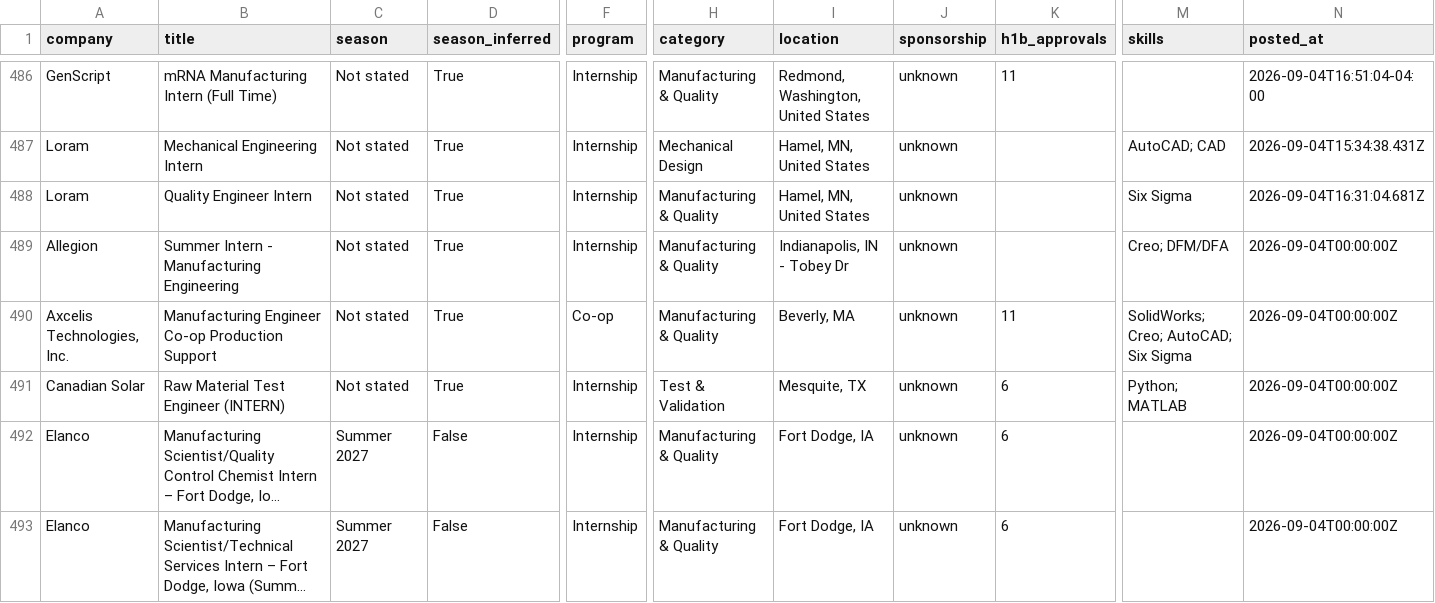
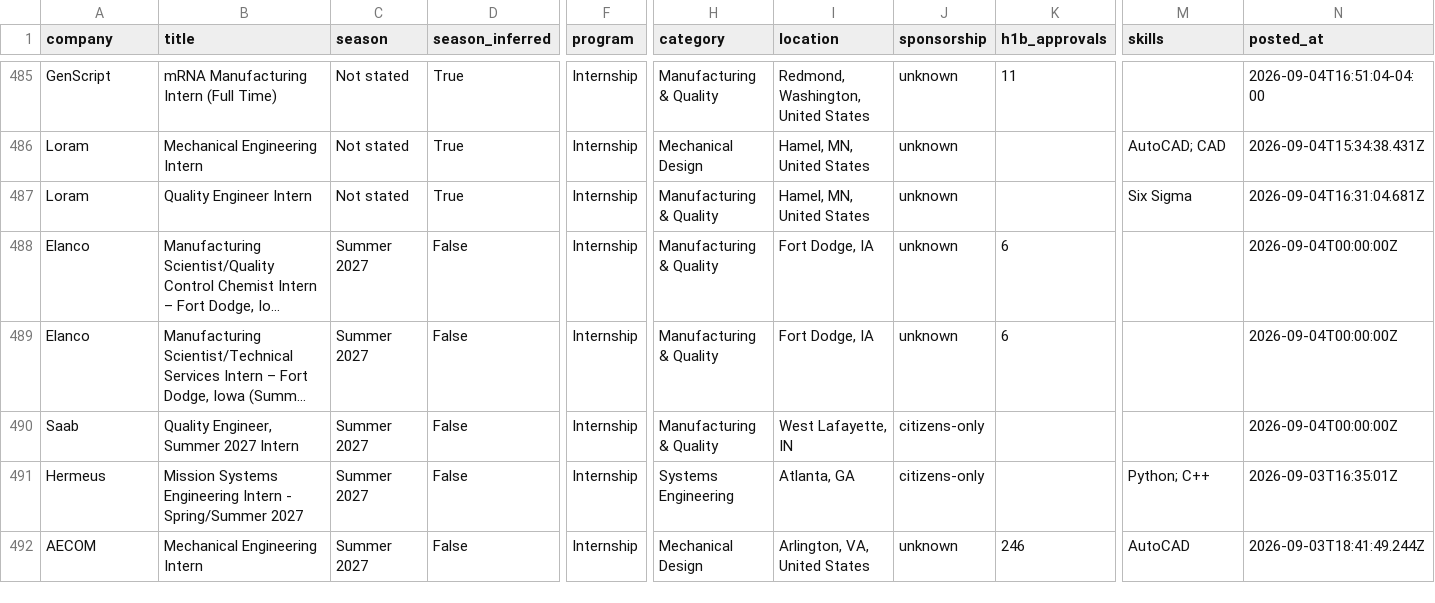
Before and after one commit to pranavd1437/mechanical-aerospace-internship-engine, a CSV file: data/internships.csv, drawn as a sheet; only a part is shown, gaps mark what is left out; the shorter side is filled out with more unchanged rows; long unchanged cells end in …; rows hold the shown columns only; the diff covers the shown part only; the diff names each change by its address in the sheet, - before the commit and + after, or states it on an @@ line.

```diff
--- a/data/internships.csv
+++ b/data/internships.csv
-row 489: Allegion | Summer Intern - Manufacturing Engineering | Not stated | True | Internship | Manufacturing & Quality | Indianapolis, IN - Tobey Dr | unknown |  | Creo; DFM/DFA | 2026-09-04T00:00:00Z
-row 490: Axcelis Technologies, Inc. | Manufacturing Engineer Co-op Production Support | Not stated | True | Co-op | Manufacturing & Quality | Beverly, MA | unknown | 11 | SolidWorks; Creo; AutoCAD; Six Sigma | 2026-09-04T00:00:00Z
-row 491: Canadian Solar | Raw Material Test Engineer (INTERN) | Not stated | True | Internship | Test & Validation | Mesquite, TX | unknown | 6 | Python; MATLAB | 2026-09-04T00:00:00Z
```
Also changed, not shown: 7 removed rows elsewhere in this file, docs/internships.csv, 12 other files.
